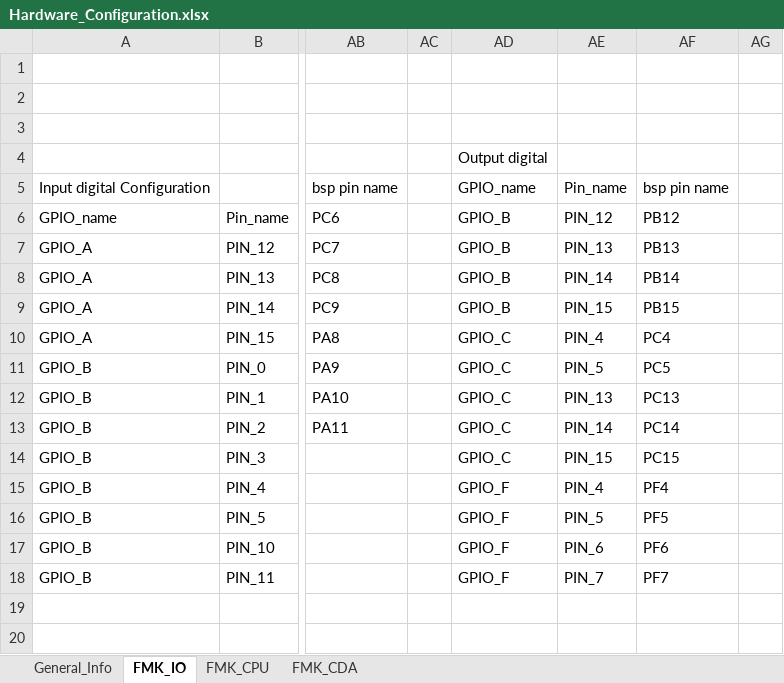
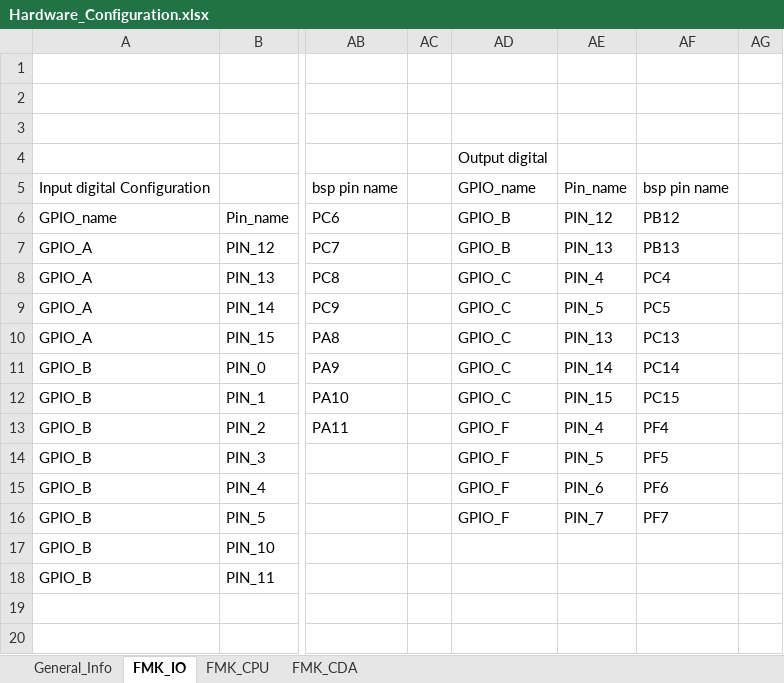
Before and after one commit to mbarbeau0545/Stm32PrjTpl, an Excel workbook: Doc/ConfigPrj/ExcelCfg/Hardware_Configuration.xlsx, sheet FMK_IO, drawn as a sheet; only a part is shown, gaps mark what is left out; values as stored, in another font and other column widths than the file's, no borders; table styles not drawn; the diff names each change by its address in the sheet, - before the commit and + after, or states it on an @@ line.

Commit message:
Update codeGeneration,
FixBug Adc Conversion
Add APP_LGC as module in APPSYS_ConfigPrivate

```diff
--- a/Doc/ConfigPrj/ExcelCfg/Hardware_Configuration.xlsx (sheet FMK_IO)
+++ b/Doc/ConfigPrj/ExcelCfg/Hardware_Configuration.xlsx (sheet FMK_IO)
-AD8:AD9: GPIO_B
+AD8:AD9: GPIO_C
-AE8: PIN_14
+AE8: PIN_4
-AF8: PB14
+AF8: PC4
-AE9: PIN_15
+AE9: PIN_5
-AF9: PB15
+AF9: PC5
-AE10: PIN_4
+AE10: PIN_13
-AF10: PC4
+AF10: PC13
-AE11: PIN_5
+AE11: PIN_14
-AF11: PC5
+AF11: PC14
-AE12: PIN_13
+AE12: PIN_15
-AF12: PC13
+AF12: PC15
-AD13:AD14: GPIO_C
+AD13:AD14: GPIO_F
-AE13: PIN_14
+AE13: PIN_4
-AF13: PC14
+AF13: PF4
-AE14: PIN_15
+AE14: PIN_5
-AF14: PC15
+AF14: PF5
-AE15: PIN_4
+AE15: PIN_6
-AF15: PF4
+AF15: PF6
-AE16: PIN_5
+AE16: PIN_7
-AF16: PF5
+AF16: PF7
-AD17:AD18: GPIO_F
+AD17:AD18: (empty)
-AE17: PIN_6
+AE17: (empty)
-AF17: PF6
+AF17: (empty)
-AE18: PIN_7
+AE18: (empty)
-AF18: PF7
+AF18: (empty)
```
Also changed, not shown: 17 other files.
